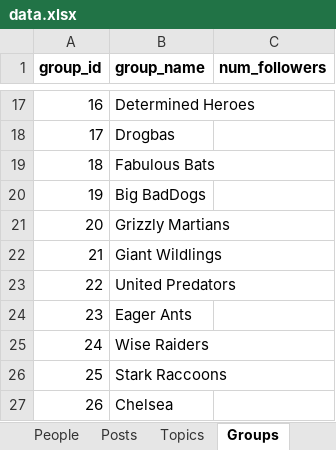
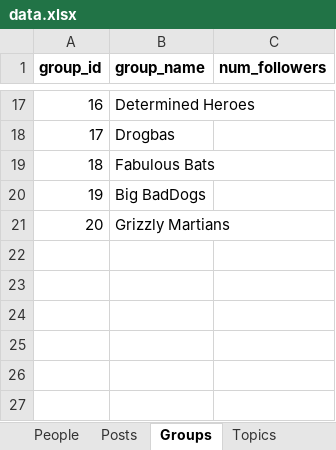
Before and after one commit to ameenkhan/simple_db_social_network, an Excel workbook: data.xlsx, sheet Groups, drawn as a sheet; only a part is shown, gaps mark what is left out; values as stored, in another font and other column widths than the file's, no borders; the diff names each change by its address in the sheet, - before the commit and + after, or states it on an @@ line.

```diff
--- a/data.xlsx (sheet Groups)
+++ b/data.xlsx (sheet Groups)
@@ sheet tab order changed: People | Posts | Groups | Topics @@
-row 22: 21 | Giant Wildlings
-row 23: 22 | United Predators
-row 24: 23 | Eager Ants
-row 25: 24 | Wise Raiders
-row 26: 25 | Stark Raccoons
-row 27: 26 | Chelsea
```
Also changed, not shown: sheet post_topics, sheet Posts, sheet followers_people, sheet followers_topic, sheet followers_groups, 1 other file.
